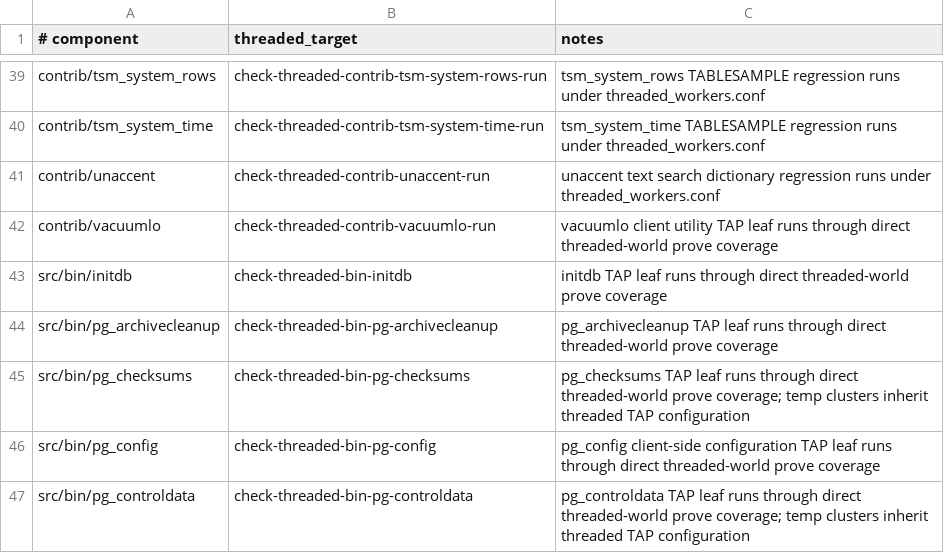
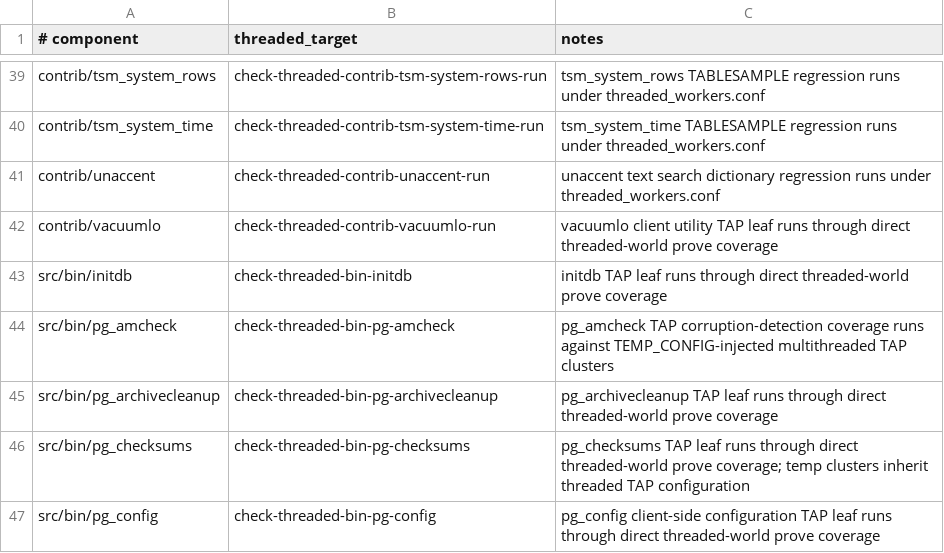
Before and after one commit to samwillis/multithreaded-postgres, a TSV file: plan_docs/MULTITHREADED_PHASE16_COVERED_COMPONENTS.tsv, drawn as a sheet; only a part is shown, gaps mark what is left out; the shorter side is filled out with more unchanged rows; the diff names each change by its address in the sheet, - before the commit and + after, or states it on an @@ line.

```diff
--- a/plan_docs/MULTITHREADED_PHASE16_COVERED_COMPONENTS.tsv
+++ b/plan_docs/MULTITHREADED_PHASE16_COVERED_COMPONENTS.tsv
+row 44: src/bin/pg_amcheck | check-threaded-bin-pg-amcheck | pg_amcheck TAP corruption-detection coverage runs against TEMP_CONFIG-injected multithreaded TAP clusters
```
Also changed, not shown: plan_docs/MULTITHREADED_PHASE16_EXCLUSIONS.tsv, 1 other file.
